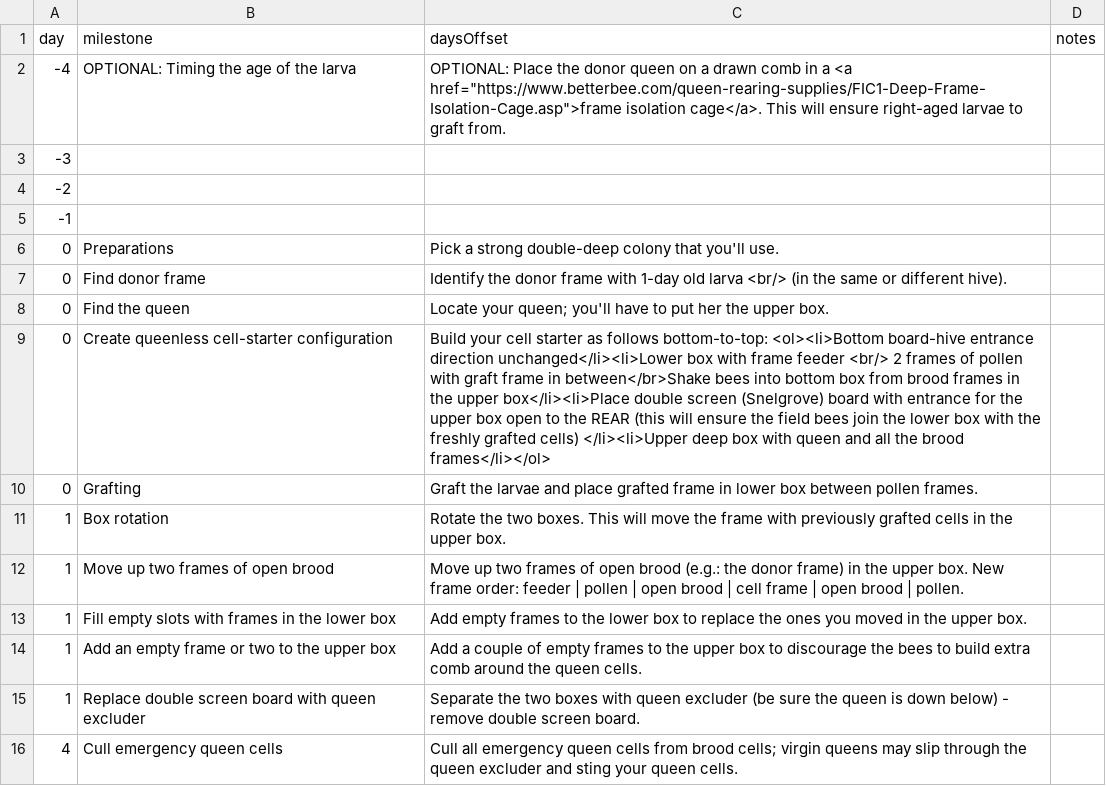
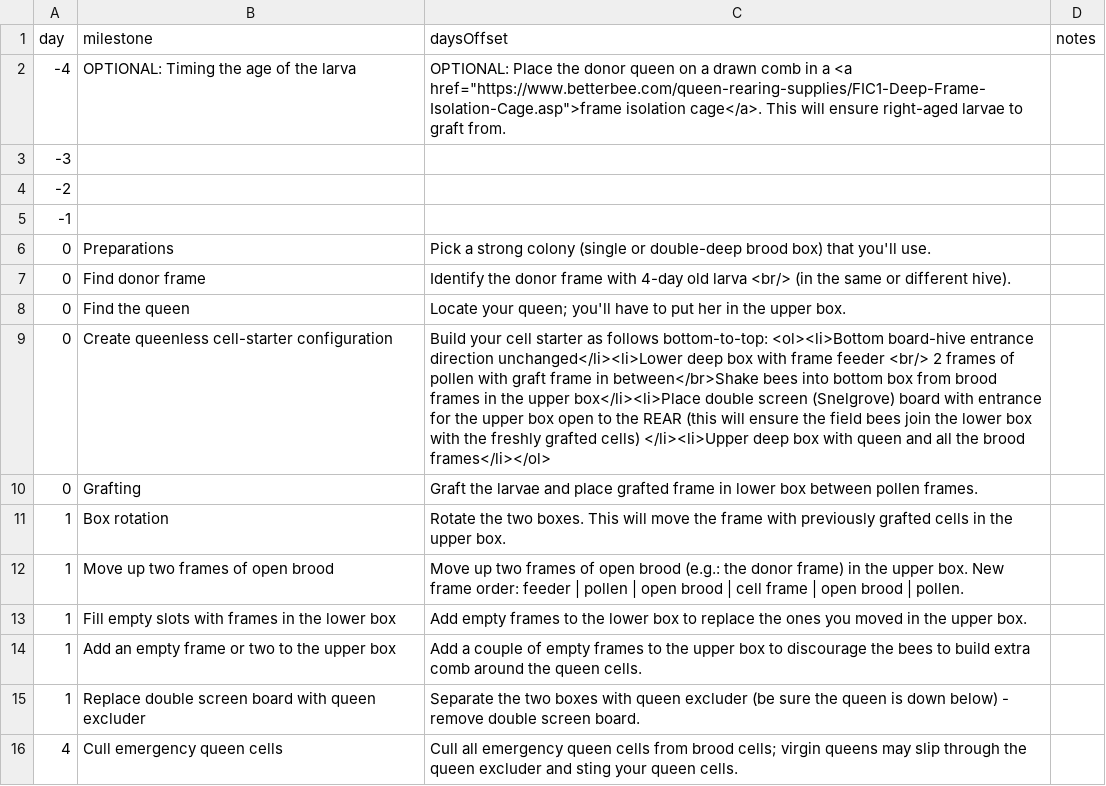
Before and after one commit to pmoskovi/QueenRearingCalculator, a CSV file: milestones.csv, drawn as a sheet; only a part is shown.

Commit message:
Add files via upload

```diff
--- a/milestones.csv
+++ b/milestones.csv
@@ -5,6 +5,6 @@ day, milestone,daysOffset,notes
 -1
-0, Preparations, Pick a strong double-deep colony that you'll use.
-0, Find donor frame,Identify the donor frame with 1-day old larva <br/> (in the same or different hive).
-0, Find the queen,Locate your queen; you'll have to put her the upper box.
-0, Create queenless cell-starter configuration, Build your cell starter as follows bottom-to-top: <ol><li>Bottom board-hive entrance direction unchanged</li><li>Lower box with frame feeder <br/> 2 frames of pollen with graft frame in between</br>Shake bees into bottom box from brood frames in the upper box</li><li>Place double screen (Snelgrove) board with entrance for the upper box open to the REAR (this will ensure the field bees join the lower box with the freshly grafted cells) </li><li>Upper deep box with queen and all the brood frames</li></ol>
+0, Preparations, Pick a strong colony (single or double-deep brood box) that you'll use.
+0, Find donor frame,Identify the donor frame with 4-day old larva <br/> (in the same or different hive).
+0, Find the queen,Locate your queen; you'll have to put her in the upper box.
+0, Create queenless cell-starter configuration, Build your cell starter as follows bottom-to-top: <ol><li>Bottom board-hive entrance direction unchanged</li><li>Lower deep box with frame feeder <br/> 2 frames of pollen with graft frame in between</br>Shake bees into bottom box from brood frames in the upper box</li><li>Place double screen (Snelgrove) board with entrance for the upper box open to the REAR (this will ensure the field bees join the lower box with the freshly grafted cells) </li><li>Upper deep box with queen and all the brood frames</li></ol>
 0, Grafting, Graft the larvae and place grafted frame in lower box between pollen frames.
```
